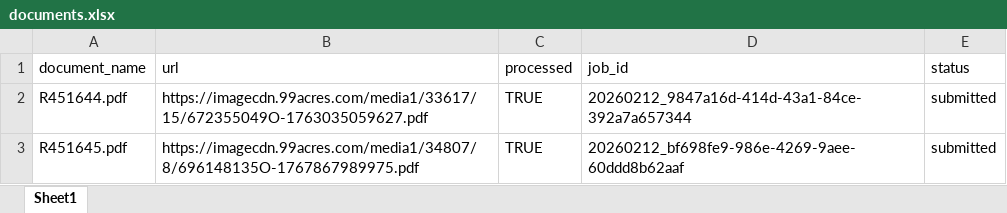
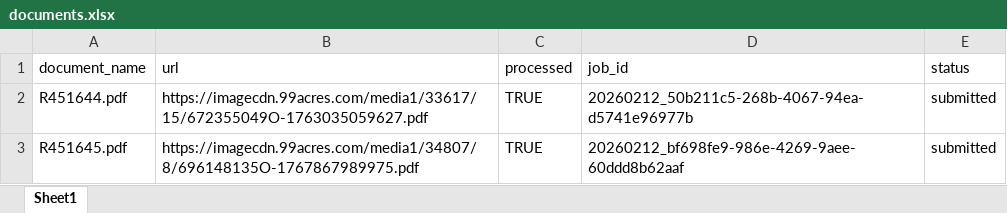
Before and after one commit to Suryanshnaithani/SarvamService, an Excel workbook: data/documents.xlsx, sheet Sheet1, drawn as a sheet; values as stored, in another font and other column widths than the file's, no borders; the diff names each change by its address in the sheet, - before the commit and + after, or states it on an @@ line.

Commit message:
Processed R451644.pdf → 20260212_50b211c5-268b-4067-94ea-d5741e96977b

```diff
--- a/data/documents.xlsx (sheet Sheet1)
+++ b/data/documents.xlsx (sheet Sheet1)
-D2 (job_id): 20260212_9847a16d-414d-43a1-84ce-392a7a657344
+D2 (job_id): 20260212_50b211c5-268b-4067-94ea-d5741e96977b
```
